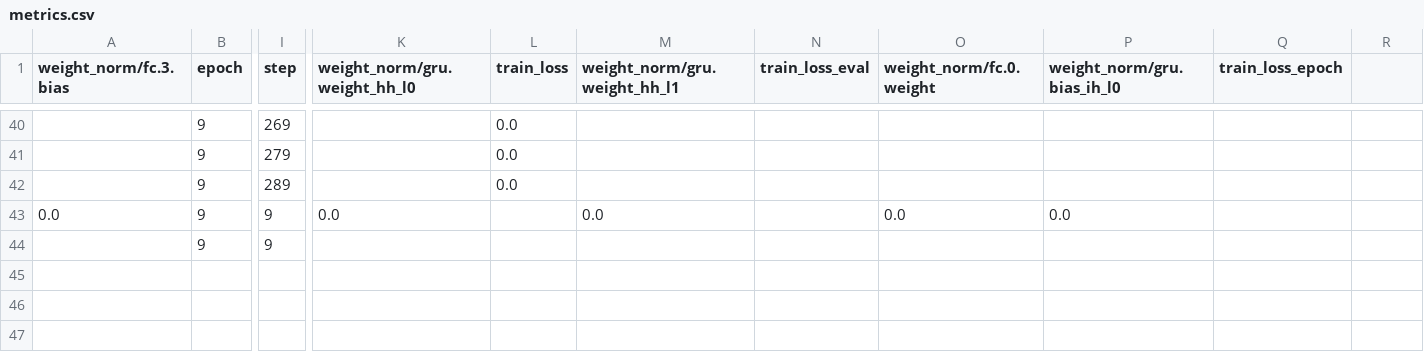
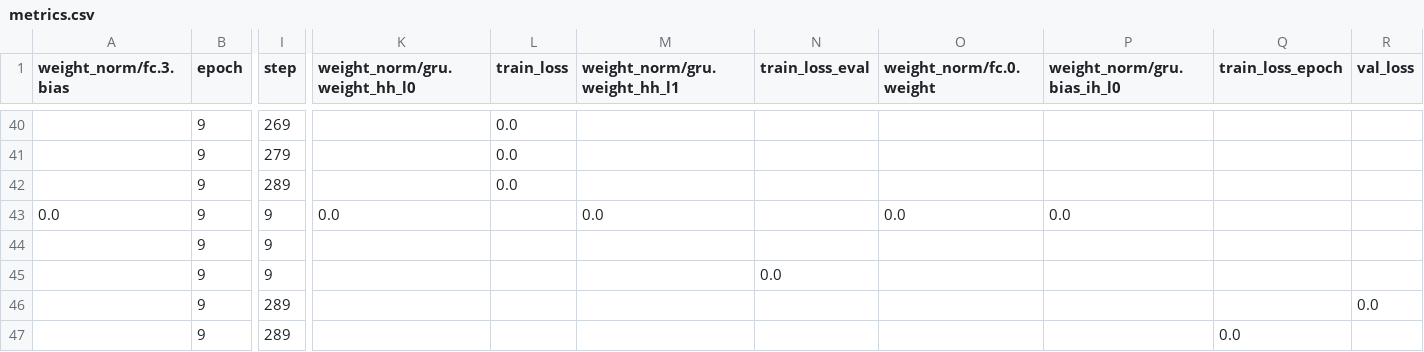
Before and after one commit to JoseFRuiz/audio-classification, a CSV file: gru_027/metrics/version_0/metrics.csv, drawn as a sheet; only a part is shown, gaps mark what is left out; rows hold the shown columns only; the diff names each change by its address in the sheet, - before the commit and + after, or states it on an @@ line.

Commit message:
update

```diff
--- a/gru_027/metrics/version_0/metrics.csv
+++ b/gru_027/metrics/version_0/metrics.csv
-R1: (empty)
+R1: val_loss
+row 45:  | 9 | 9 |  |  |  | 0.0
+row 46:  | 9 | 289 |  |  |  |  |  |  |  | 0.0
+row 47:  | 9 | 289 |  |  |  |  |  |  | 0.0
```
